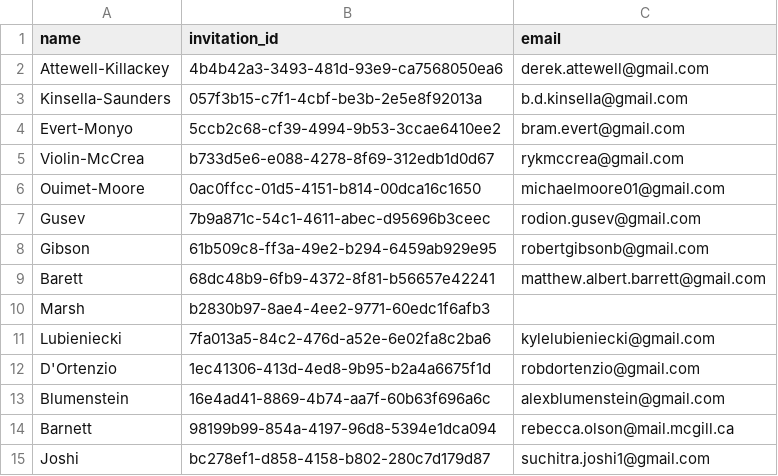
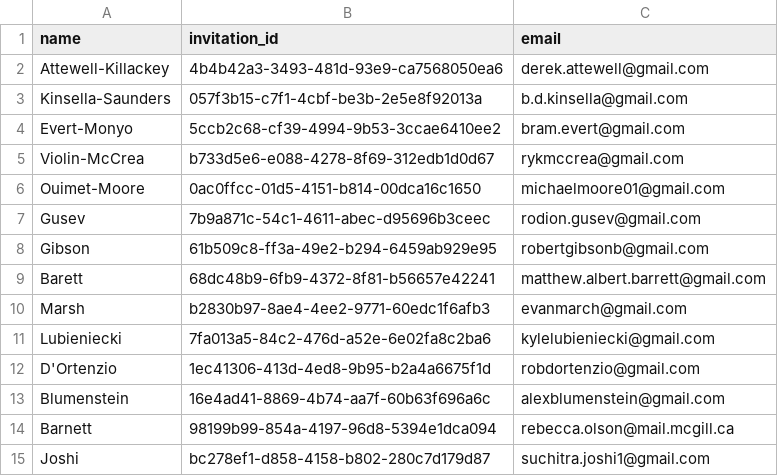
Before and after one commit to kingbd2/AbiBrianWeddingApp, a CSV file: data/party_data.csv, drawn as a sheet; only a part is shown.

```diff
--- a/data/party_data.csv
+++ b/data/party_data.csv
@@ -9,3 +9,3 @@ Gibson,61b509c8-ff3a-49e2-b294-6459ab929e95,robertgibsonb@gmail.com
 Barett,68dc48b9-6fb9-4372-8f81-b56657e42241,matthew.albert.barrett@gmail.com
-Marsh,b2830b97-8ae4-4ee2-9771-60edc1f6afb3,
+Marsh,b2830b97-8ae4-4ee2-9771-60edc1f6afb3,evanmarch@gmail.com
 Lubieniecki,7fa013a5-84c2-476d-a52e-6e02fa8c2ba6,kylelubieniecki@gmail.com
```
Also changed, not shown: 6 other files.
